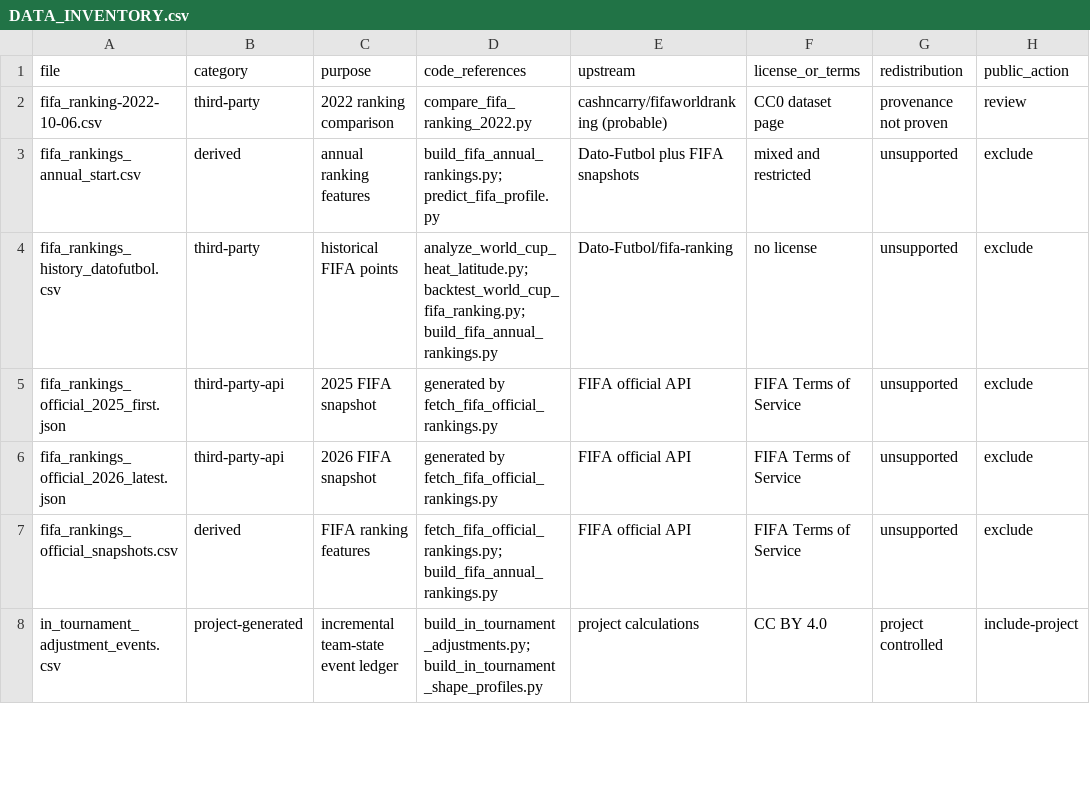
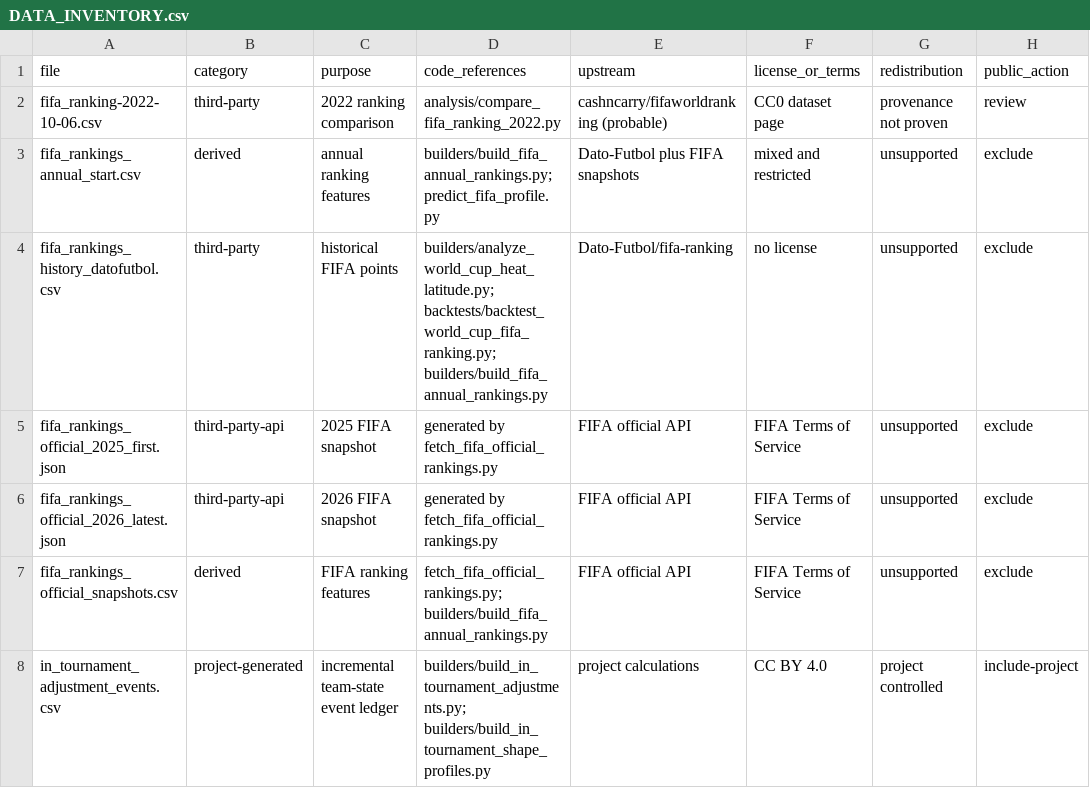
Before and after one commit to Lucifercoo/world-cup-prediction-model, a CSV file: docs/DATA_INVENTORY.csv, drawn as a sheet; only a part is shown; the diff covers the shown part only; the diff names each change by its address in the sheet, - before the commit and + after, or states it on an @@ line.

Commit message:
refactor: organize project commands by purpose

```diff
--- a/docs/DATA_INVENTORY.csv
+++ b/docs/DATA_INVENTORY.csv
-D2 (code_references): compare_fifa_ranking_2022.py
+D2 (code_references): analysis/compare_fifa_ranking_2022.py
-D3 (code_references): build_fifa_annual_rankings.py; predict_fifa_profile.py
+D3 (code_references): builders/build_fifa_annual_rankings.py; predict_fifa_profile.py
-D4 (code_references): analyze_world_cup_heat_latitude.py; backtest_world_cup_fifa_ranking.py; build_fifa_annual_rankings.py
+D4 (code_references): builders/analyze_world_cup_heat_latitude.py; backtests/backtest_world_cup_fifa_ranking.py; builders/build_fifa_annual_rankings.py
-D7 (code_references): fetch_fifa_official_rankings.py; build_fifa_annual_rankings.py
+D7 (code_references): fetch_fifa_official_rankings.py; builders/build_fifa_annual_rankings.py
-D8 (code_references): build_in_tournament_adjustments.py; build_in_tournament_shape_profiles.py
+D8 (code_references): builders/build_in_tournament_adjustments.py; builders/build_in_tournament_shape_profiles.py
```
Also changed, not shown: 9 edited cells elsewhere in this file, docs/DATA_FETCH.csv, 37 other files.
